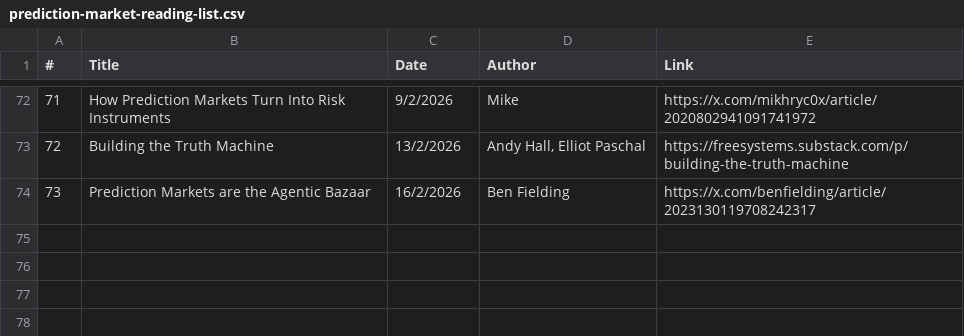
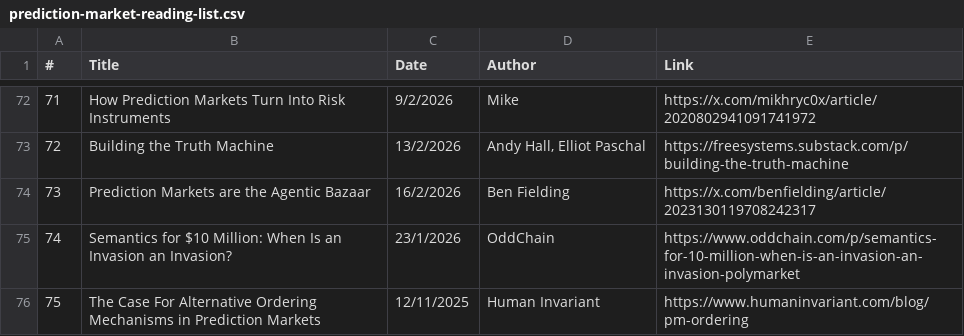
Before and after one commit to michaellwy/onprediction, a CSV file: prediction-market-reading-list.csv, drawn as a sheet; only a part is shown, gaps mark what is left out.

```diff
--- a/prediction-market-reading-list.csv
+++ b/prediction-market-reading-list.csv
@@ -74 +74,3 @@
 73,Prediction Markets are the Agentic Bazaar,16/2/2026,Ben Fielding,https://x.com/benfielding/article/2023130119708242317
+74,Semantics for $10 Million: When Is an Invasion an Invasion?,23/1/2026,OddChain,https://www.oddchain.com/p/semantics-for-10-million-when-is-an-invasion-an-invasion-polymarket
+75,The Case For Alternative Ordering Mechanisms in Prediction Markets,12/11/2025,Human Invariant,https://www.humaninvariant.com/blog/pm-ordering
```
Also changed, not shown: 3 other files.
